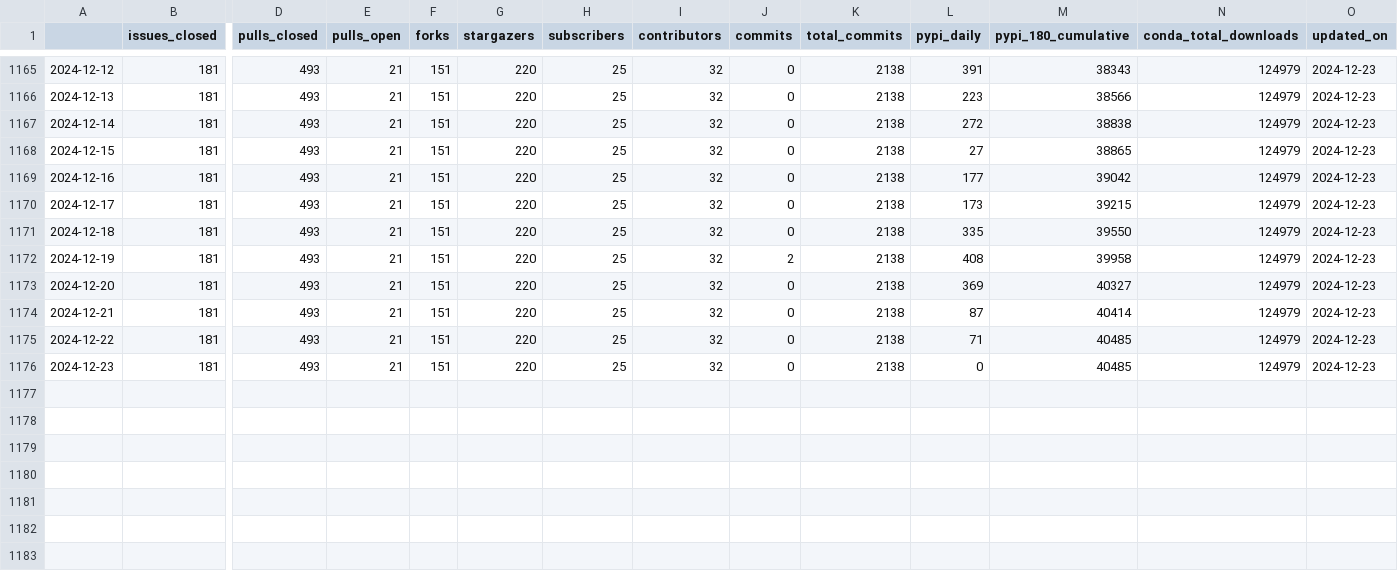
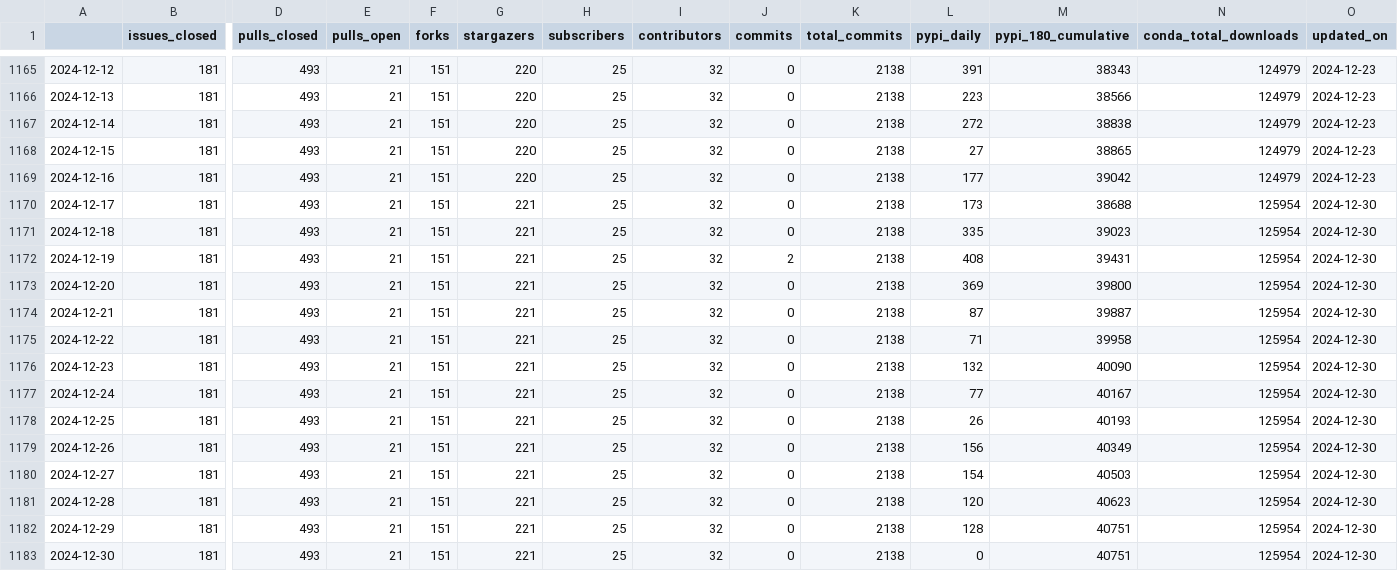
Before and after one commit to NREL/osos, a CSV file: data/floris.csv, drawn as a sheet; only a part is shown, gaps mark what is left out; rows hold the shown columns only; the diff names each change by its address in the sheet, - before the commit and + after, or states it on an @@ line.

```diff
--- a/data/floris.csv
+++ b/data/floris.csv
-G1170:G1176 (stargazers): 220
+G1170:G1176 (stargazers): 221
-M1170 (pypi_180_cumulative): 39215
+M1170 (pypi_180_cumulative): 38688
-N1170:N1176 (conda_total_downloads): 124979
+N1170:N1176 (conda_total_downloads): 125954
-O1170:O1176 (updated_on): 2024-12-23
+O1170:O1176 (updated_on): 2024-12-30
-M1171 (pypi_180_cumulative): 39550
+M1171 (pypi_180_cumulative): 39023
-M1172 (pypi_180_cumulative): 39958
+M1172 (pypi_180_cumulative): 39431
-M1173 (pypi_180_cumulative): 40327
+M1173 (pypi_180_cumulative): 39800
-M1174 (pypi_180_cumulative): 40414
+M1174 (pypi_180_cumulative): 39887
-M1175 (pypi_180_cumulative): 40485
+M1175 (pypi_180_cumulative): 39958
-L1176 (pypi_daily): 0
+L1176 (pypi_daily): 132
-M1176 (pypi_180_cumulative): 40485
+M1176 (pypi_180_cumulative): 40090
+row 1177: 2024-12-24 | 181 | 493 | 21 | 151 | 221 | 25 | 32 | 0 | 2138 | 77 | 40167 | 125954 | 2024-12-30
+row 1178: 2024-12-25 | 181 | 493 | 21 | 151 | 221 | 25 | 32 | 0 | 2138 | 26 | 40193 | 125954 | 2024-12-30
+row 1179: 2024-12-26 | 181 | 493 | 21 | 151 | 221 | 25 | 32 | 0 | 2138 | 156 | 40349 | 125954 | 2024-12-30
+row 1180: 2024-12-27 | 181 | 493 | 21 | 151 | 221 | 25 | 32 | 0 | 2138 | 154 | 40503 | 125954 | 2024-12-30
+row 1181: 2024-12-28 | 181 | 493 | 21 | 151 | 221 | 25 | 32 | 0 | 2138 | 120 | 40623 | 125954 | 2024-12-30
+row 1182: 2024-12-29 | 181 | 493 | 21 | 151 | 221 | 25 | 32 | 0 | 2138 | 128 | 40751 | 125954 | 2024-12-30
+row 1183: 2024-12-30 | 181 | 493 | 21 | 151 | 221 | 25 | 32 | 0 | 2138 | 0 | 40751 | 125954 | 2024-12-30
```
Also changed, not shown: data/phygnn.csv, data/rev.csv, 20 other files.
